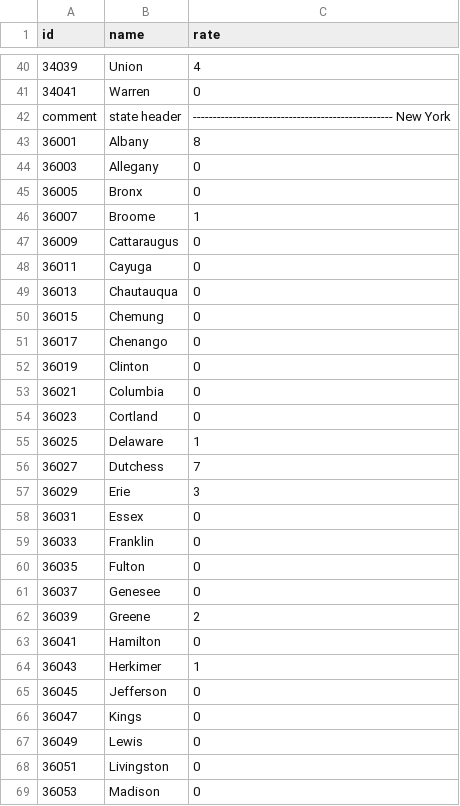
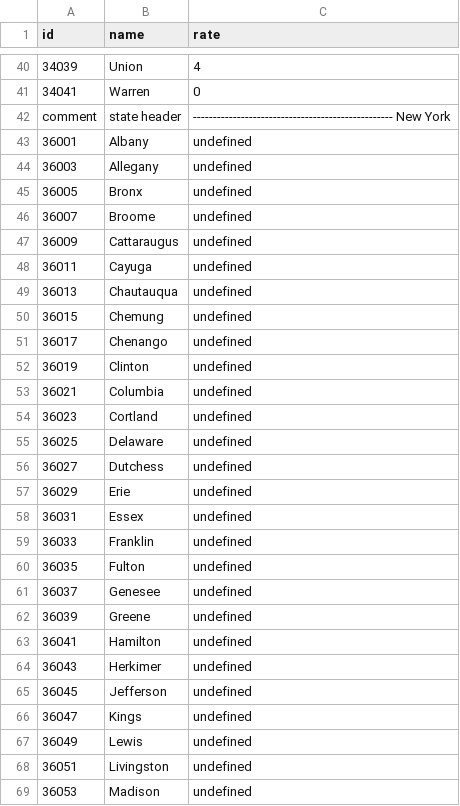
Before and after one commit to Navigatron/covid, a CSV file: data.csv, drawn as a sheet; only a part is shown, gaps mark what is left out; the diff covers the shown part only; the diff names each change by its address in the sheet, - before the commit and + after, or states it on an @@ line.

```diff
--- a/data.csv
+++ b/data.csv
-C43 (rate): 8
+C43 (rate): undefined
-C44:C45 (rate): 0
+C44:C45 (rate): undefined
-C46 (rate): 1
+C46 (rate): undefined
-C47:C54 (rate): 0
+C47:C54 (rate): undefined
-C55 (rate): 1
+C55 (rate): undefined
-C56 (rate): 7
+C56 (rate): undefined
-C57 (rate): 3
+C57 (rate): undefined
-C58:C61 (rate): 0
+C58:C61 (rate): undefined
-C62 (rate): 2
+C62 (rate): undefined
-C63 (rate): 0
+C63 (rate): undefined
-C64 (rate): 1
+C64 (rate): undefined
-C65:C69 (rate): 0
+C65:C69 (rate): undefined
```
Also changed, not shown: 35 edited cells elsewhere in this file, 1 other file.
